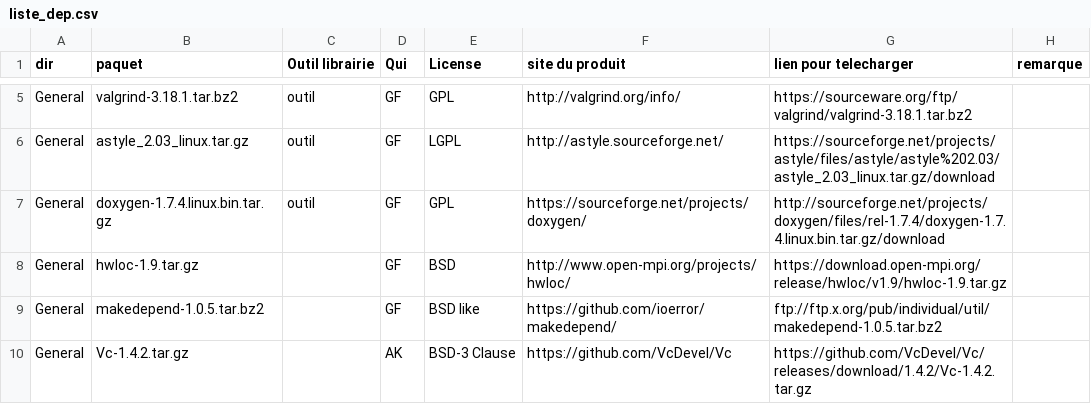
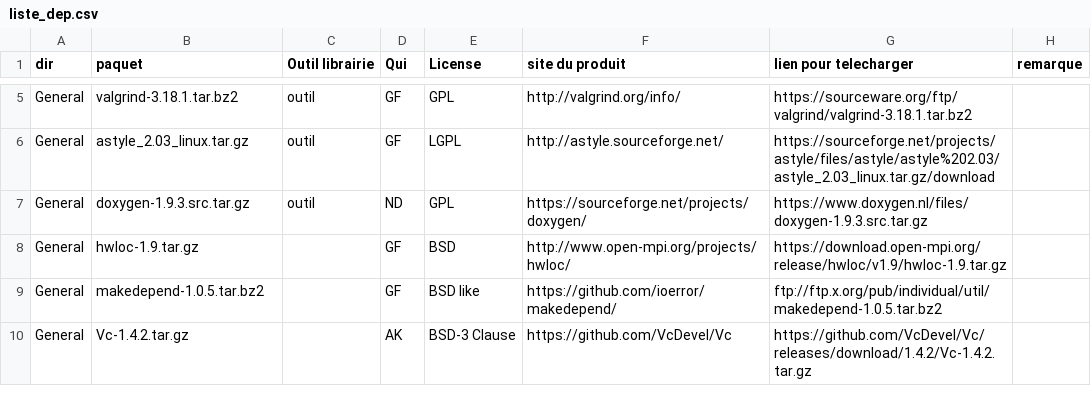
Before and after one commit to cea-trust-platform/trust-code, a CSV file: bin/gestion_externalpackages/liste_dep.csv, drawn as a sheet; only a part is shown, gaps mark what is left out.

Commit message:
Fix doxygen warnings

```diff
--- a/bin/gestion_externalpackages/liste_dep.csv
+++ b/bin/gestion_externalpackages/liste_dep.csv
@@ -6,3 +6,3 @@ General,valgrind-3.18.1.tar.bz2,outil,GF,GPL,http://valgrind.org/info/,https://s
 General,astyle_2.03_linux.tar.gz,outil,GF,LGPL,http://astyle.sourceforge.net/,https://sourceforge.net/projects/astyle/files/astyle/astyle%202.03/astyle_2.03_linux.tar.gz/download,
-General,doxygen-1.7.4.linux.bin.tar.gz,outil,GF,GPL,https://sourceforge.net/projects/doxygen/,http://sourceforge.net/projects/doxygen/files/rel-1.7.4/doxygen-1.7.4.linux.bin.tar.gz/download,
+General,doxygen-1.9.3.src.tar.gz,outil,ND,GPL,https://sourceforge.net/projects/doxygen/,https://www.doxygen.nl/files/doxygen-1.9.3.src.tar.gz,
 General,hwloc-1.9.tar.gz,,GF,BSD,http://www.open-mpi.org/projects/hwloc/,https://download.open-mpi.org/release/hwloc/v1.9/hwloc-1.9.tar.gz,
```
Also changed, not shown: 21 other files.
